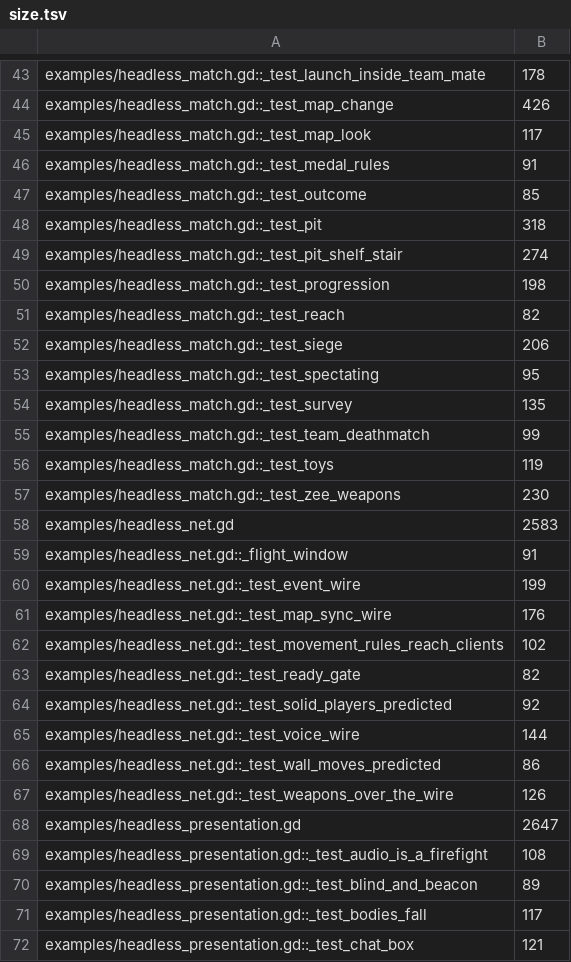
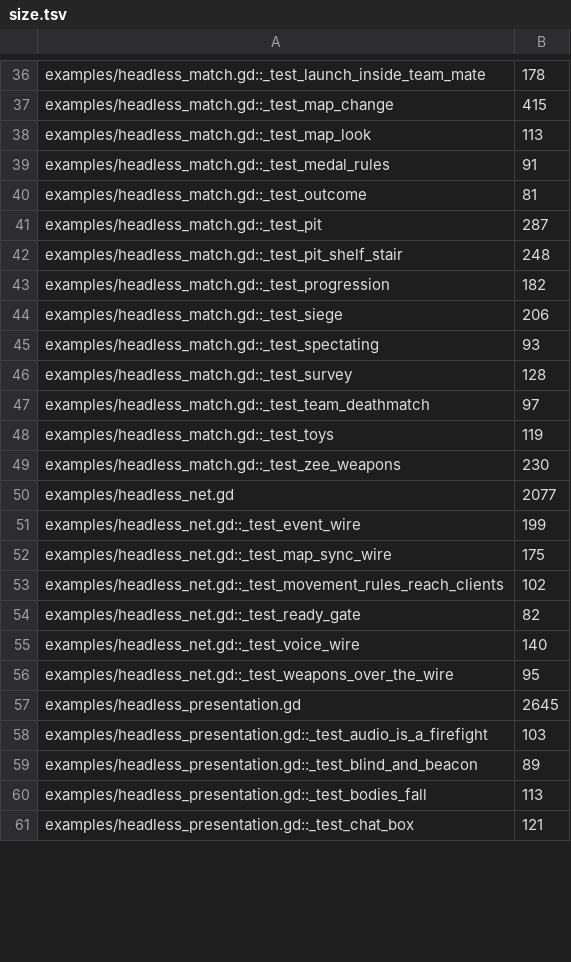
Before and after one commit to zees-games/game-arena, a TSV file: ci/efficiency/size.tsv, drawn as a sheet; only a part is shown, gaps mark what is left out; removed rows and columns are numbered as before the commit, all else as after; the diff covers the shown part only; the diff names each change by its address in the sheet, - before the commit and + after, or states it on an @@ line.

```diff
--- a/ci/efficiency/size.tsv
+++ b/ci/efficiency/size.tsv
-B37: 426
+B37: 415
-B38: 117
+B38: 113
-B40: 85
+B40: 81
-B41: 318
+B41: 287
-B42: 274
+B42: 248
-B43: 198
+B43: 182
-row 51: examples/headless_match.gd::_test_reach | 82
-B45: 95
+B45: 93
-B46: 135
+B46: 128
-B47: 99
+B47: 97
-B50: 2583
+B50: 2077
-row 59: examples/headless_net.gd::_flight_window | 91
-B52: 176
+B52: 175
-row 64: examples/headless_net.gd::_test_solid_players_predicted | 92
-B55: 144
+B55: 140
-row 66: examples/headless_net.gd::_test_wall_moves_predicted | 86
-B56: 126
+B56: 95
-B57: 2647
+B57: 2645
-B58: 108
+B58: 103
-B60: 117
+B60: 113
```
Also changed, not shown: 16 removed rows and 40 edited cells elsewhere in this file, 18 other files.
